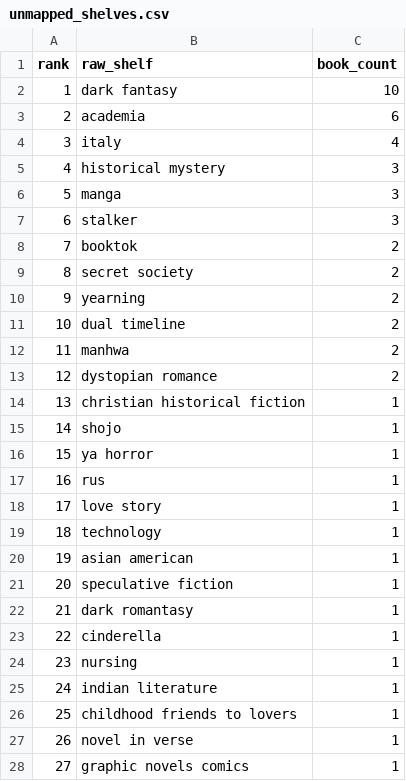
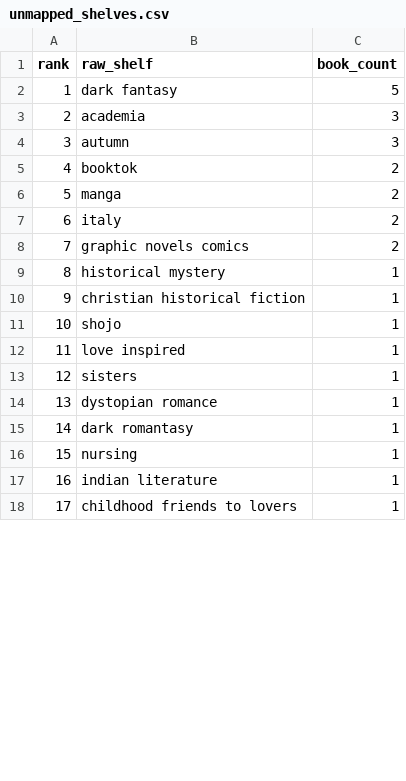
Before and after one commit to mariah32p/threnne-analytics, a CSV file: data/exports/unmapped_shelves.csv, drawn as a sheet; only a part is shown; removed rows and columns are numbered as before the commit, all else as after; the diff covers the shown part only; the diff names each change by its address in the sheet, - before the commit and + after, or states it on an @@ line.

```diff
--- a/data/exports/unmapped_shelves.csv
+++ b/data/exports/unmapped_shelves.csv
-C2 (book_count): 10
+C2 (book_count): 5
-C3 (book_count): 6
+C3 (book_count): 3
-row 4: 3 | italy | 4
-row 5: 4 | historical mystery | 3
@@ column A (rank) renumbered from row 4 down @@
-B4 (raw_shelf): manga
+B4 (raw_shelf): autumn
-row 7: 6 | stalker | 3
-row 9: 8 | secret society | 2
-row 10: 9 | yearning | 2
-row 11: 10 | dual timeline | 2
-B6 (raw_shelf): manhwa
+B6 (raw_shelf): manga
+row 7: 6 | italy | 2
-B8 (raw_shelf): dystopian romance
+B8 (raw_shelf): graphic novels comics
+row 9: 8 | historical mystery | 1
-row 16: 15 | ya horror | 1
-row 17: 16 | rus | 1
-B12 (raw_shelf): love story
+B12 (raw_shelf): love inspired
-B13 (raw_shelf): technology
+B13 (raw_shelf): sisters
-B14 (raw_shelf): asian american
+B14 (raw_shelf): dystopian romance
-row 21: 20 | speculative fiction | 1
-row 23: 22 | cinderella | 1
-row 27: 26 | novel in verse | 1
-row 28: 27 | graphic novels comics | 1
```
Also changed, not shown: 2 added rows, 2 removed rows and 9 edited cells elsewhere in this file, data/exports/forecast_report.csv, data/exports/forecast_stacks_report.csv, 3 other files.
